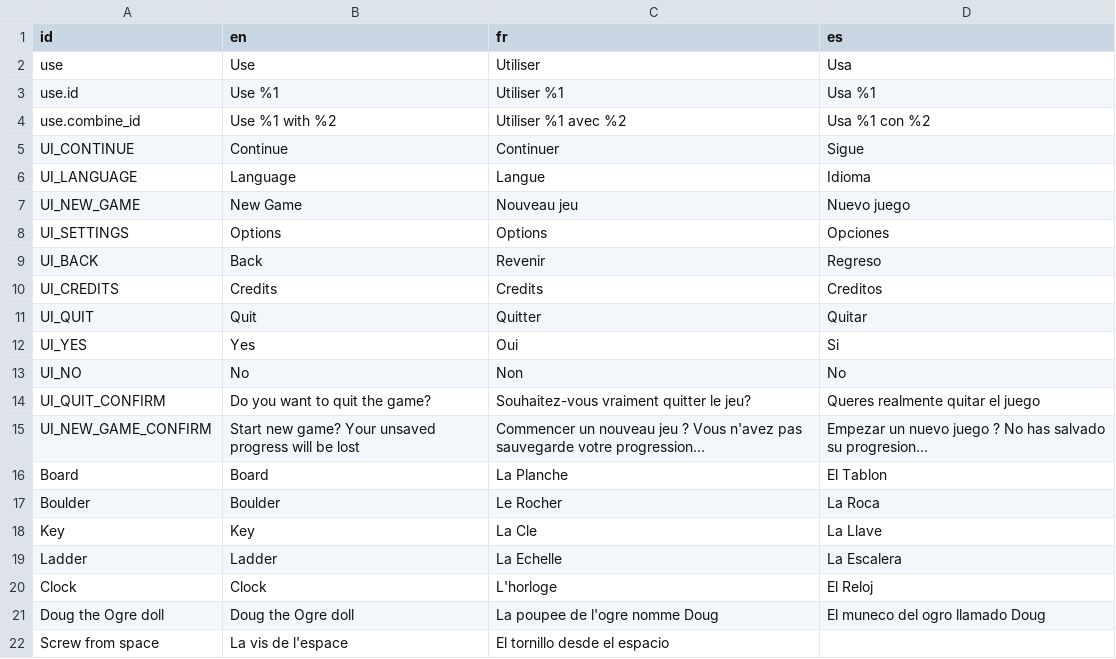
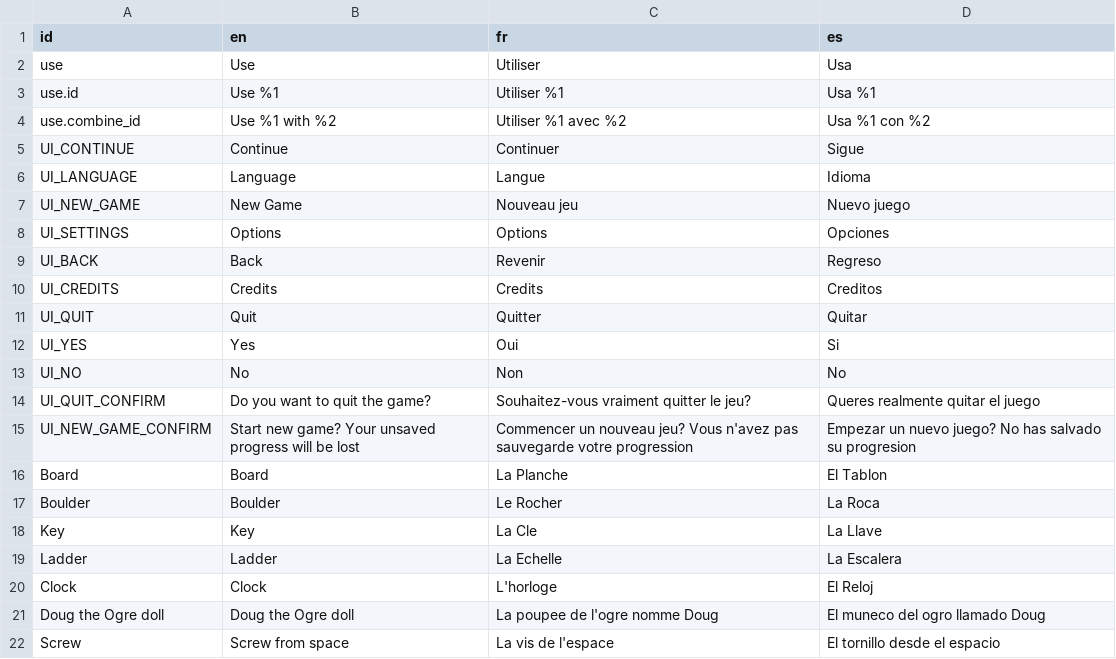
Before and after one commit to Double-Fine-Game-Club/amnesia-adventure, a CSV file: translations/general.csv, drawn as a sheet; removed rows and columns are numbered as before the commit, all else as after; the diff names each change by its address in the sheet, - before the commit and + after, or states it on an @@ line.

```diff
--- a/translations/general.csv
+++ b/translations/general.csv
-C15 (fr): …un nouveau jeu ? Vous n'avez pas sauvegarde votre progression…
+C15 (fr): …un nouveau jeu? Vous n'avez pas sauvegarde votre progression
-D15 (es): …un nuevo juego ? No has salvado su progresion…
+D15 (es): …un nuevo juego? No has salvado su progresion
-row 22: Screw from space | La vis de l'espace | El tornillo desde el espacio
+row 22: Screw | Screw from space | La vis de l'espace | El tornillo desde el espacio
```
Also changed, not shown: 3 other files.
